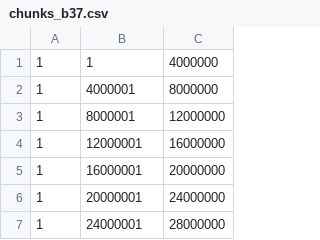
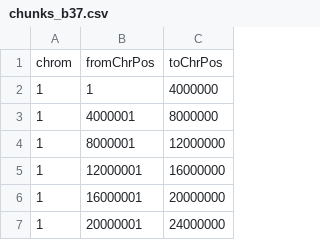
Before and after one commit to molgenis/Imputation, a CSV file: chunks_b37.csv, drawn as a sheet; only a part is shown; the shorter side is filled out with more unchanged rows.

```diff
--- a/chunks_b37.csv
+++ b/chunks_b37.csv
@@ -1 +1,2 @@
+chrom,fromChrPos,toChrPos
 1,1,4000000
```
Also changed, not shown: parameters.csv, workflow.csv, 4 other files.
